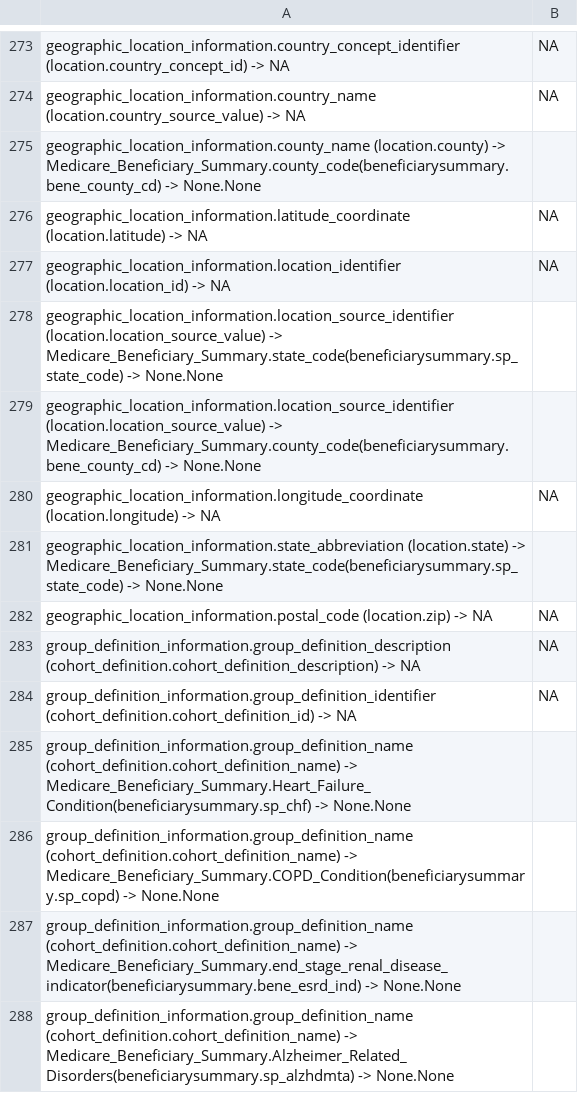
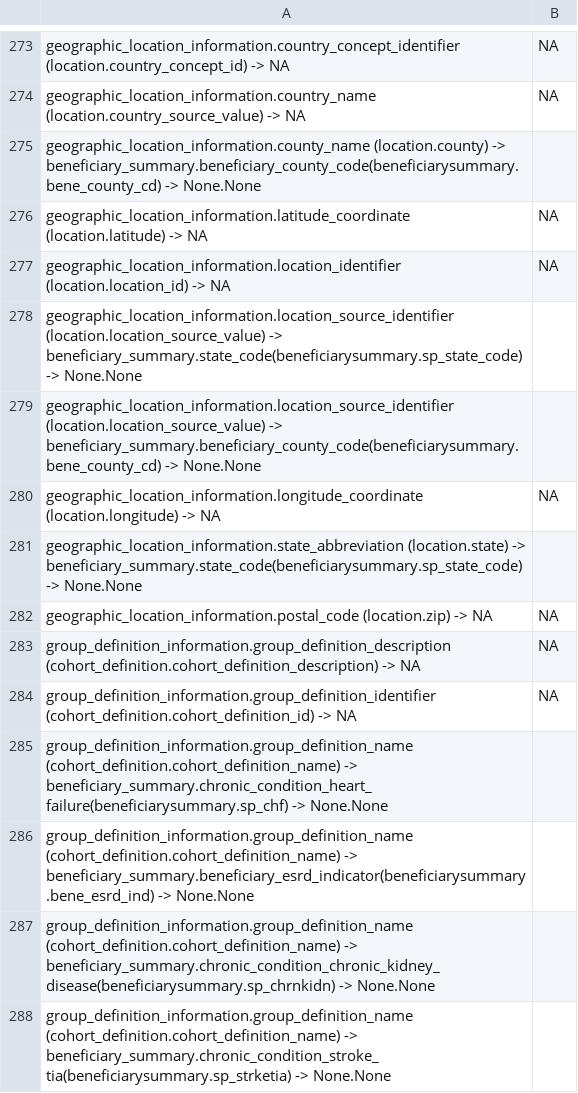
Before and after one commit to knowledge-fusion/LLMatch, a CSV file: dataset/ground_truth_files/omop-cms-gpt-4o.csv, drawn as a sheet; only a part is shown, gaps mark what is left out; the diff covers the shown part only.

```diff
--- a/dataset/ground_truth_files/omop-cms-gpt-4o.csv
+++ b/dataset/ground_truth_files/omop-cms-gpt-4o.csv
@@ -274,9 +274,9 @@ geographic_location_information.country_concept_identifier (location.country_con
 geographic_location_information.country_name (location.country_source_value) -> NA,NA
-geographic_location_information.county_name (location.county) -> Medicare_Beneficiary_Summary.county_code(beneficiarysummary.bene_county_cd) -> None.None
+geographic_location_information.county_name (location.county) -> beneficiary_summary.beneficiary_county_code(beneficiarysummary.bene_county_cd) -> None.None
 geographic_location_information.latitude_coordinate (location.latitude) -> NA,NA
 geographic_location_information.location_identifier (location.location_id) -> NA,NA
-geographic_location_information.location_source_identifier (location.location_source_value) -> Medicare_Beneficiary_Summary.state_code(beneficiarysummary.sp_state_code) -> None.None
-geographic_location_information.location_source_identifier (location.location_source_value) -> Medicare_Beneficiary_Summary.county_code(beneficiarysummary.bene_county_cd) -> None.None
+geographic_location_information.location_source_identifier (location.location_source_value) -> beneficiary_summary.state_code(beneficiarysummary.sp_state_code) -> None.None
+geographic_location_information.location_source_identifier (location.location_source_value) -> beneficiary_summary.beneficiary_county_code(beneficiarysummary.bene_county_cd) -> None.None
 geographic_location_information.longitude_coordinate (location.longitude) -> NA,NA
-geographic_location_information.state_abbreviation (location.state) -> Medicare_Beneficiary_Summary.state_code(beneficiarysummary.sp_state_code) -> None.None
+geographic_location_information.state_abbreviation (location.state) -> beneficiary_summary.state_code(beneficiarysummary.sp_state_code) -> None.None
 geographic_location_information.postal_code (location.zip) -> NA,NA
@@ -284,5 +284,5 @@ group_definition_information.group_definition_description (cohort_definition.coh
 group_definition_information.group_definition_identifier (cohort_definition.cohort_definition_id) -> NA,NA
-group_definition_information.group_definition_name (cohort_definition.cohort_definition_name) -> Medicare_Beneficiary_Summary.Heart_Failure_Condition(beneficiarysummary.sp_chf) -> None.None
-group_definition_information.group_definition_name (cohort_definition.cohort_definition_name) -> Medicare_Beneficiary_Summary.COPD_Condition(beneficiarysummary.sp_copd) -> None.None
-group_definition_information.group_definition_name (cohort_definition.cohort_definition_name) -> Medicare_Beneficiary_Summary.end_stage_renal_disease_indicator(beneficiarysummary.bene_esrd_ind) -> None.None
-group_definition_information.group_definition_name (cohort_definition.cohort_definition_name) -> Medicare_Beneficiary_Summary.Alzheimer_Related_Disorders(beneficiarysummary.sp_alzhdmta) -> None.None
+group_definition_information.group_definition_name (cohort_definition.cohort_definition_name) -> beneficiary_summary.chronic_condition_heart_failure(beneficiarysummary.sp_chf) -> None.None
+group_definition_information.group_definition_name (cohort_definition.cohort_definition_name) -> beneficiary_summary.beneficiary_esrd_indicator(beneficiarysummary.bene_esrd_ind) -> None.None
+group_definition_information.group_definition_name (cohort_definition.cohort_definition_name) -> beneficiary_summary.chronic_condition_chronic_kidney_disease(beneficiarysummary.sp_chrnkidn) -> None.None
+group_definition_information.group_definition_name (cohort_definition.cohort_definition_name) -> beneficiary_summary.chronic_condition_stroke_tia(beneficiarysummary.sp_strketia) -> None.None
```
Also changed, not shown: 20 added rows, 20 removed rows, 33 moved rows and 77 edited cells elsewhere in this file, dataset/ground_truth_files/omop-cms-original.csv, 4 other files.
